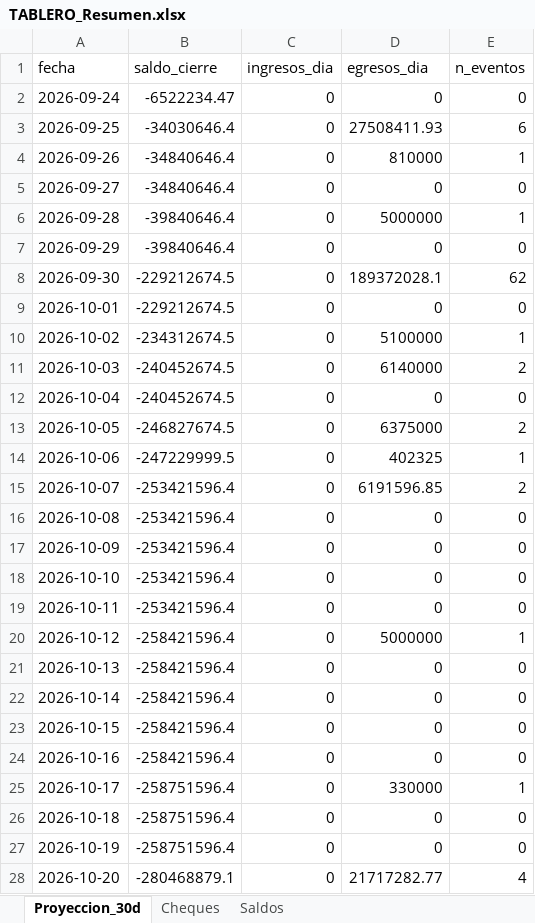
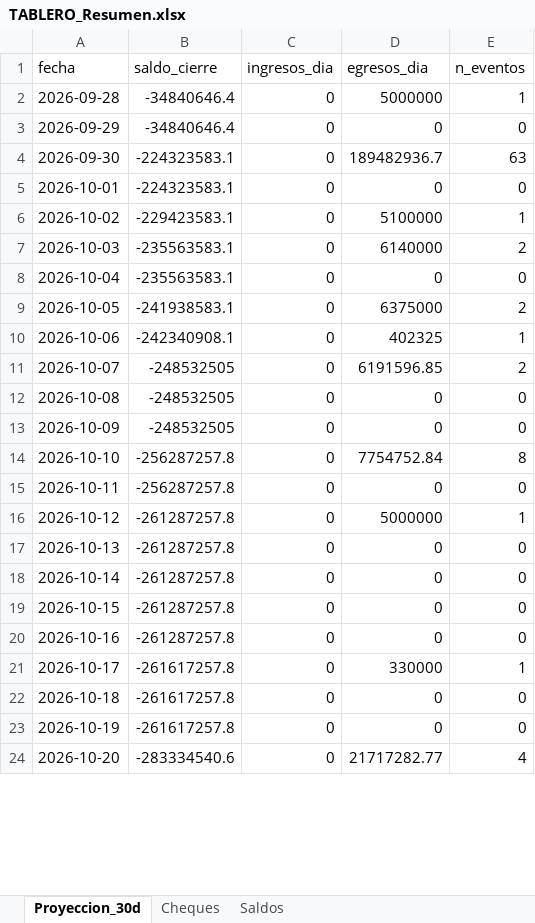
Before and after one commit to francolunaklick-web/GRIFFTABLEROS, an Excel workbook: flujo_bancario/TABLERO_Resumen.xlsx, sheet Proyeccion_30d, drawn as a sheet; only a part is shown; values as stored, in another font and other column widths than the file's, no borders; removed rows and columns are numbered as before the commit, all else as after; the diff covers the shown part only; the diff names each change by its address in the sheet, - before the commit and + after, or states it on an @@ line.

```diff
--- a/flujo_bancario/TABLERO_Resumen.xlsx (sheet Proyeccion_30d)
+++ b/flujo_bancario/TABLERO_Resumen.xlsx (sheet Proyeccion_30d)
-row 2: 2026-09-24 | -6522234.47 | 0 | 0 | 0
-row 3: 2026-09-25 | -34030646.4 | 0 | 27508411.93 | 6
-row 4: 2026-09-26 | -34840646.4 | 0 | 810000 | 1
-row 5: 2026-09-27 | -34840646.4 | 0 | 0 | 0
-B2:B3 (saldo_cierre): -39840646.4
+B2:B3 (saldo_cierre): -34840646.4
-B4:B5 (saldo_cierre): -229212674.5
+B4:B5 (saldo_cierre): -224323583.1
-D4 (egresos_dia): 189372028.1
+D4 (egresos_dia): 189482936.7
-E4 (n_eventos): 62
+E4 (n_eventos): 63
-B6 (saldo_cierre): -234312674.5
+B6 (saldo_cierre): -229423583.1
-B7:B8 (saldo_cierre): -240452674.5
+B7:B8 (saldo_cierre): -235563583.1
-B9 (saldo_cierre): -246827674.5
+B9 (saldo_cierre): -241938583.1
-B10 (saldo_cierre): -247229999.5
+B10 (saldo_cierre): -242340908.1
-B11:B13 (saldo_cierre): -253421596.4
+B11:B13 (saldo_cierre): -248532505
-B14:B15 (saldo_cierre): -253421596.4
+B14:B15 (saldo_cierre): -256287257.8
-D14 (egresos_dia): 0
+D14 (egresos_dia): 7754752.84
-E14 (n_eventos): 0
+E14 (n_eventos): 8
-B16:B20 (saldo_cierre): -258421596.4
+B16:B20 (saldo_cierre): -261287257.8
-B21:B23 (saldo_cierre): -258751596.4
+B21:B23 (saldo_cierre): -261617257.8
-B24 (saldo_cierre): -280468879.1
+B24 (saldo_cierre): -283334540.6
```
Also changed, not shown: 4 added rows and 4 edited cells elsewhere in this sheet, sheet Cheques, cuentas_a_pagar/TABLERO_Resumen.xlsx, estado_resultado/TABLERO_Resumen.xlsx, 17 other files.
